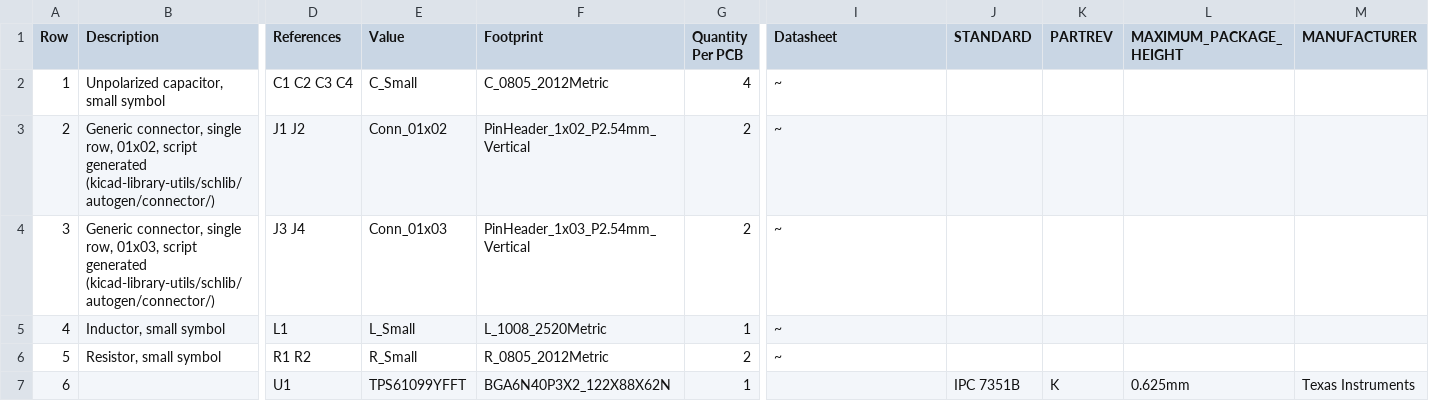
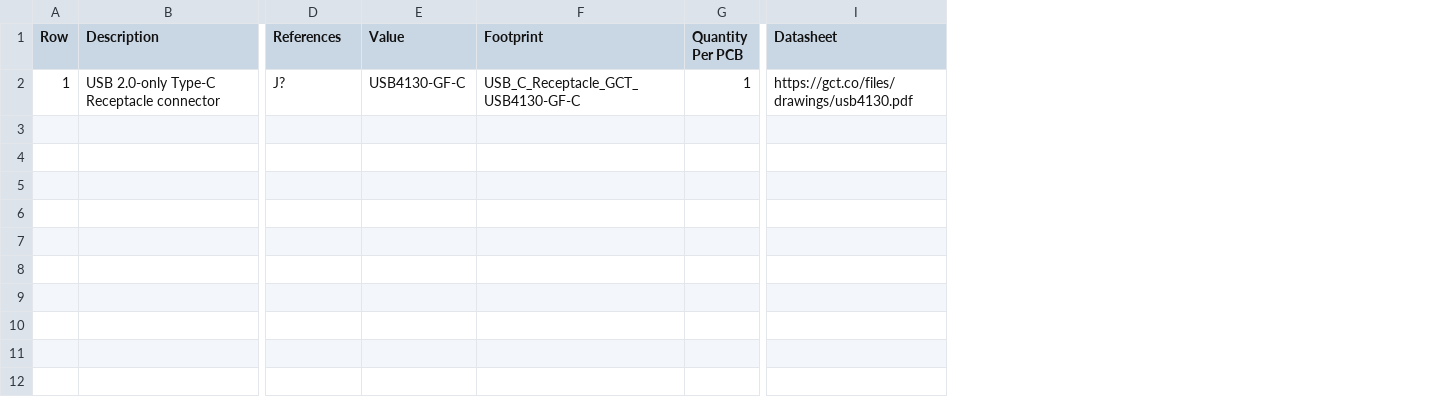
Before and after one commit to 42CrMo4/P005_ESPnow_Touchbutton_Small, a CSV file: Fabrication/BoM/design-bom-short.csv, drawn as a sheet; only a part is shown, gaps mark what is left out; removed rows and columns are numbered as before the commit, all else as after; rows hold the shown columns only; the diff names each change by its address in the sheet, - before the commit and + after, or states it on an @@ line.

```diff
--- a/Fabrication/BoM/design-bom-short.csv
+++ b/Fabrication/BoM/design-bom-short.csv
-column J (STANDARD), empty
-column K (PARTREV), empty
-column L (MAXIMUM_PACKAGE_HEIGHT), empty
-column M (MANUFACTURER), empty
-row 2: 1 | Unpolarized capacitor, small symbol | C1 C2 C3 C4 | C_Small | C_0805_2012Metric | 4 | ~
-row 3: 2 | Generic connector, single row, 01x02, script generated (kicad-library-utils/schlib/autogen/connector/) | J1 J2 | Conn_01x02 | PinHeader_1x02_P2.54mm_Vertical | 2 | ~
-row 4: 3 | Generic connector, single row, 01x03, script generated (kicad-library-utils/schlib/autogen/connector/) | J3 J4 | Conn_01x03 | PinHeader_1x03_P2.54mm_Vertical | 2 | ~
-row 5: 4 | Inductor, small symbol | L1 | L_Small | L_1008_2520Metric | 1 | ~
-row 6: 5 | Resistor, small symbol | R1 R2 | R_Small | R_0805_2012Metric | 2 | ~
-row 7: 6 |  | U1 | TPS61099YFFT | BGA6N40P3X2_122X88X62N | 1 |  | IPC 7351B | K | 0.625mm | Texas Instruments
+row 2: 1 | USB 2.0-only Type-C Receptacle connector | J? | USB4130-GF-C | USB_C_Receptacle_GCT_USB4130-GF-C | 1 | https://gct.co/files/drawings/usb4130.pdf
```
Also changed, not shown: Fabrication/BoM/design-bom.csv, 2 other files.
